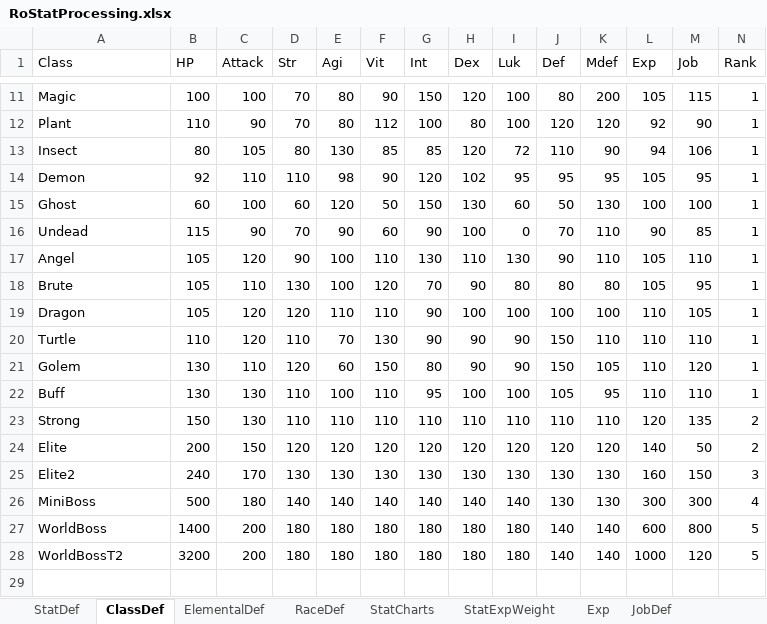
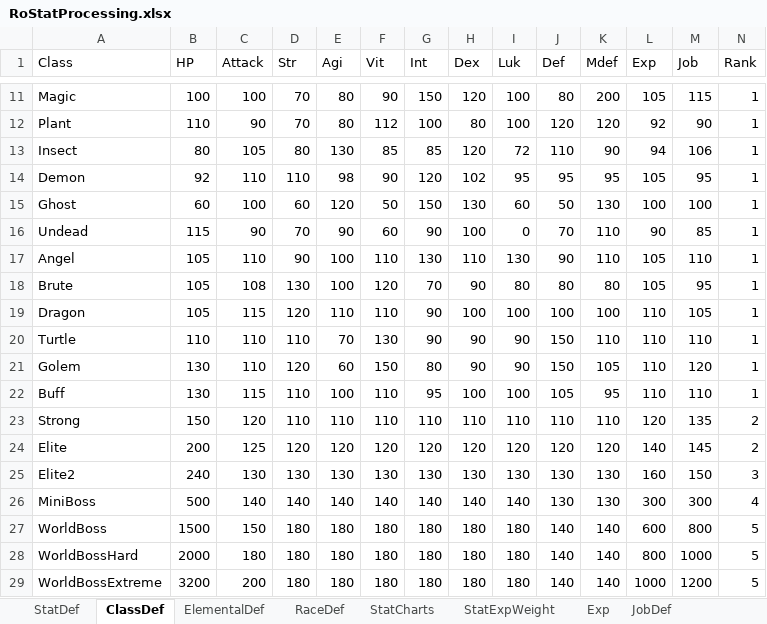
Before and after one commit to Doddler/RagnarokRebuildTcp, an Excel workbook: Other/RoStatProcessing.xlsx, sheet ClassDef, drawn as a sheet; only a part is shown, gaps mark what is left out; values as stored, in another font and other column widths than the file's, no borders; addresses are those after the commit; the diff names each change by its address in the sheet, - before the commit and + after, or states it on an @@ line.

```diff
--- a/Other/RoStatProcessing.xlsx (sheet ClassDef)
+++ b/Other/RoStatProcessing.xlsx (sheet ClassDef)
-C17 (Attack): 120
+C17 (Attack): 110
-C18 (Attack): 110
+C18 (Attack): 108
-C19 (Attack): 120
+C19 (Attack): 115
-C20 (Attack): 120
+C20 (Attack): 110
-C22 (Attack): 130
+C22 (Attack): 115
-C23 (Attack): 130
+C23 (Attack): 120
-C24 (Attack): 150
+C24 (Attack): 125
-M24 (Job): 50
+M24 (Job): 145
-C25 (Attack): 170
+C25 (Attack): 130
-C26 (Attack): 180
+C26 (Attack): 140
-B27 (HP): 1400
+B27 (HP): 1500
-C27 (Attack): 200
+C27 (Attack): 150
+row 28: WorldBossHard | 2000 | 180 | 180 | 180 | 180 | 180 | 180 | 180 | 140 | 140 | 800 | 1000 | 5
-A29 (Class): WorldBossT2
+A29 (Class): WorldBossExtreme
-M29 (Job): 120
+M29 (Job): 1200
```
Also changed, not shown: sheet StatCharts, sheet StatDef, sheet Sheet2, 30 other files.
